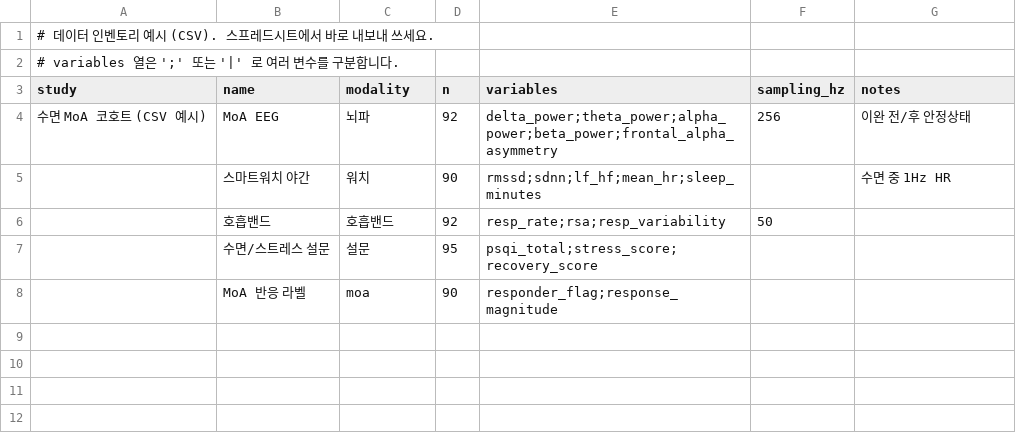
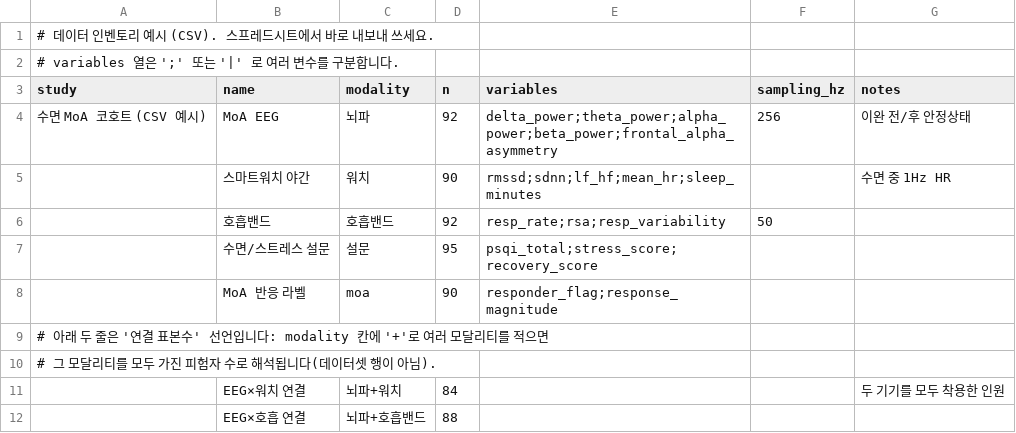
Before and after one commit to hyeonjoong/weekly-tools, a CSV file: paperforge-논문아이디어발굴기/examples/sleep_moa_manifest.csv, drawn as a sheet; the diff names each change by its address in the sheet, - before the commit and + after, or states it on an @@ line.

```diff
--- a/paperforge-논문아이디어발굴기/examples/sleep_moa_manifest.csv
+++ b/paperforge-논문아이디어발굴기/examples/sleep_moa_manifest.csv
+row 9: # 아래 두 줄은 '연결 표본수' 선언입니다: modality 칸에 '+'로 여러 모달리티를 적으면
+row 10: # 그 모달리티를 모두 가진 피험자 수로 해석됩니다(데이터셋 행이 아님).
+row 11:  | EEG×워치 연결 | 뇌파+워치 | 84 |  |  | 두 기기를 모두 착용한 인원
+row 12:  | EEG×호흡 연결 | 뇌파+호흡밴드 | 88
```
Also changed, not shown: 24 other files.
